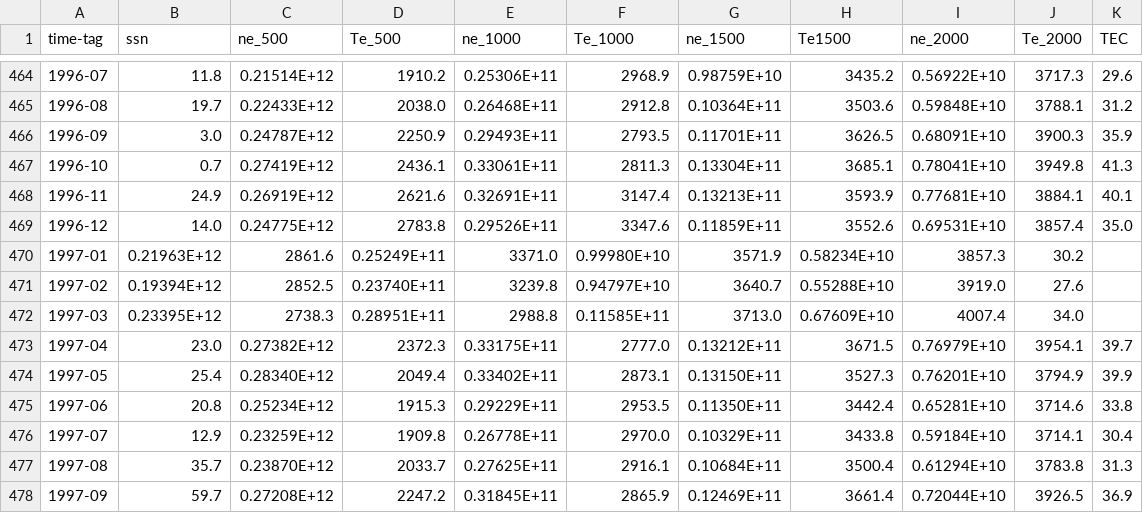
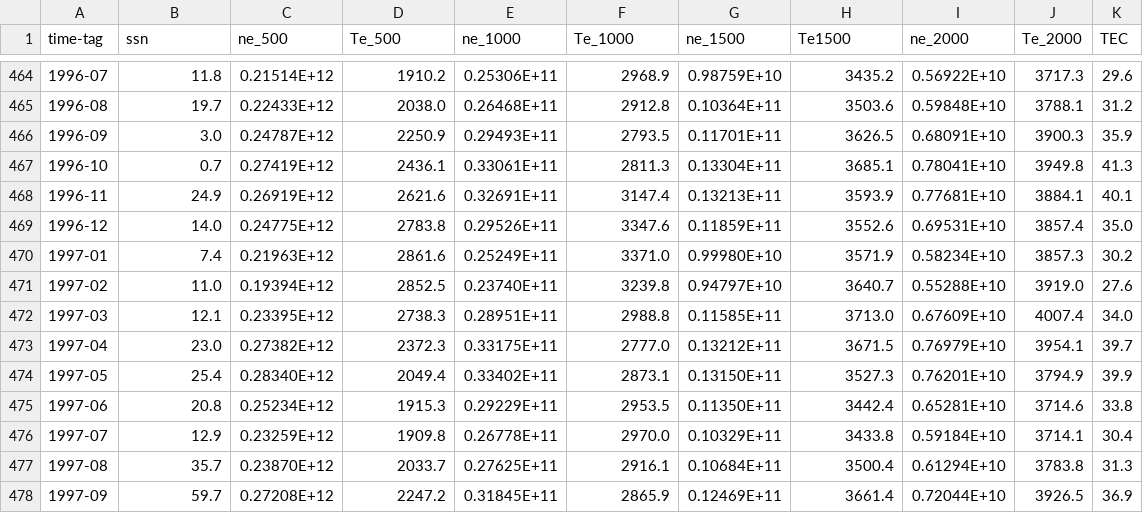
Before and after one commit to himankalita/irs_data_scapper, a CSV file: data.csv, drawn as a sheet; only a part is shown, gaps mark what is left out.

Commit message:
Update data.csv

```diff
--- a/data.csv
+++ b/data.csv
@@ -469,5 +469,5 @@ time-tag,ssn,ne_500,Te_500,ne_1000,Te_1000,ne_1500,Te1500,ne_2000,Te_2000,TEC
 1996-12,14.0,0.24775E+12,2783.8,0.29526E+11,3347.6,0.11859E+11,3552.6,0.69531E+10,3857.4,35.0
-1997-01,0.21963E+12,2861.6,0.25249E+11,3371.0,0.99980E+10,3571.9,0.58234E+10,3857.3,30.2
-1997-02,0.19394E+12,2852.5,0.23740E+11,3239.8,0.94797E+10,3640.7,0.55288E+10,3919.0,27.6
-1997-03,0.23395E+12,2738.3,0.28951E+11,2988.8,0.11585E+11,3713.0,0.67609E+10,4007.4,34.0
+1997-01,7.4,0.21963E+12,2861.6,0.25249E+11,3371.0,0.99980E+10,3571.9,0.58234E+10,3857.3,30.2
+1997-02,11.0,0.19394E+12,2852.5,0.23740E+11,3239.8,0.94797E+10,3640.7,0.55288E+10,3919.0,27.6
+1997-03,12.1,0.23395E+12,2738.3,0.28951E+11,2988.8,0.11585E+11,3713.0,0.67609E+10,4007.4,34.0
 1997-04,23.0,0.27382E+12,2372.3,0.33175E+11,2777.0,0.13212E+11,3671.5,0.76979E+10,3954.1,39.7
```
